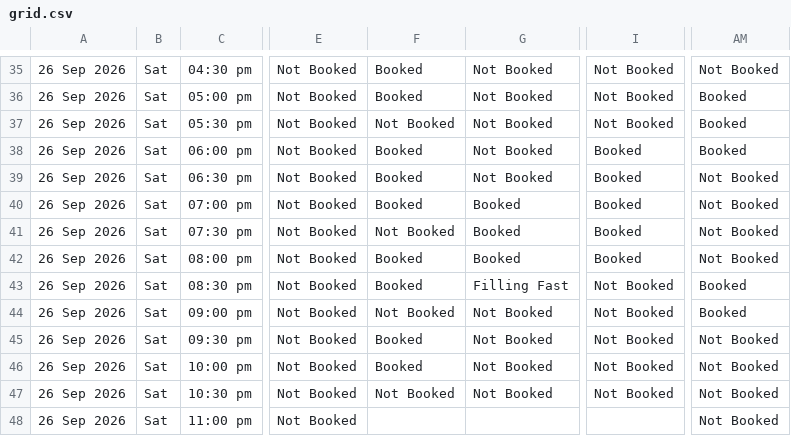
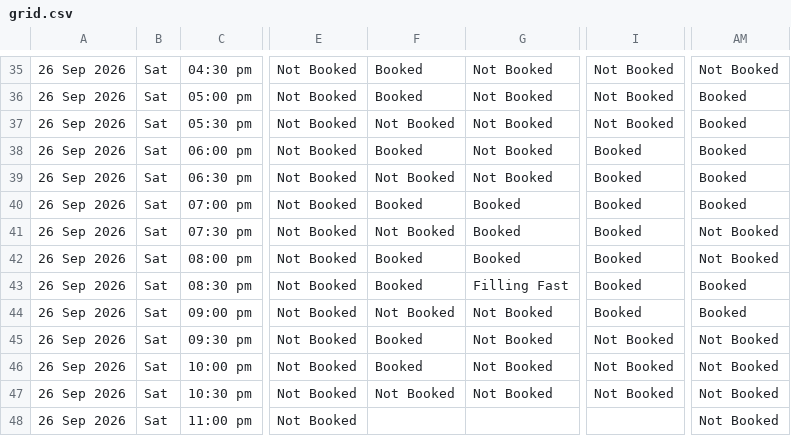
Before and after one commit to vij006/hudle-watch, a CSV file: output/grid.csv, drawn as a sheet; only a part is shown, gaps mark what is left out; the diff names each change by its address in the sheet, - before the commit and + after, or states it on an @@ line.

```diff
--- a/output/grid.csv
+++ b/output/grid.csv
-F39: Booked
+F39: Not Booked
-AM39:AM40: Not Booked
+AM39:AM40: Booked
-I43:I44: Not Booked
+I43:I44: Booked
```
Also changed, not shown: output/byday/day0.csv, output/latest.csv, 26 other files.
